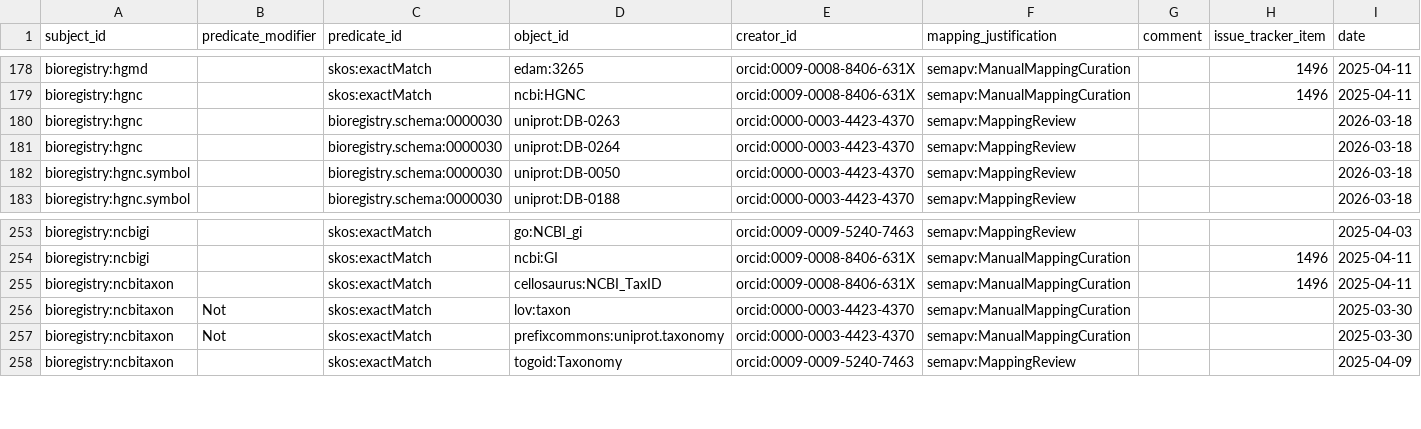
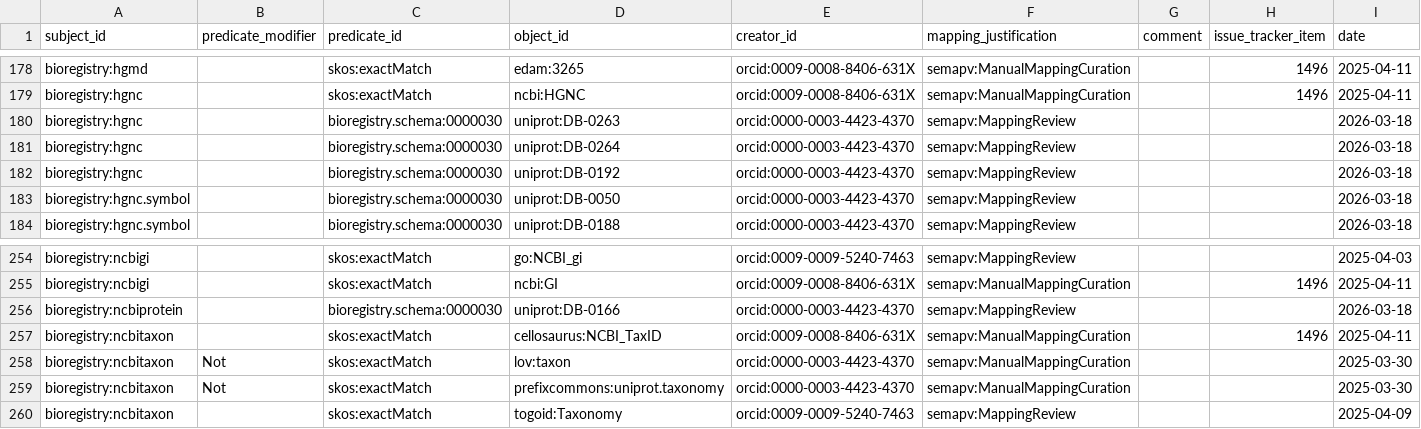
Before and after one commit to biopragmatics/bioregistry, a TSV file: src/bioregistry/data/curated_mappings.sssom.tsv, drawn as a sheet; only a part is shown, gaps mark what is left out; the diff names each change by its address in the sheet, - before the commit and + after, or states it on an @@ line.

```diff
--- a/src/bioregistry/data/curated_mappings.sssom.tsv
+++ b/src/bioregistry/data/curated_mappings.sssom.tsv
+row 182: bioregistry:hgnc |  | bioregistry.schema:0000030 | uniprot:DB-0192 | orcid:0000-0003-4423-4370 | semapv:MappingReview |  |  | 2026-03-18
+row 256: bioregistry:ncbiprotein |  | bioregistry.schema:0000030 | uniprot:DB-0166 | orcid:0000-0003-4423-4370 | semapv:MappingReview |  |  | 2026-03-18
```
Also changed, not shown: exports/alignment/uniprot.tsv, 3 other files.
